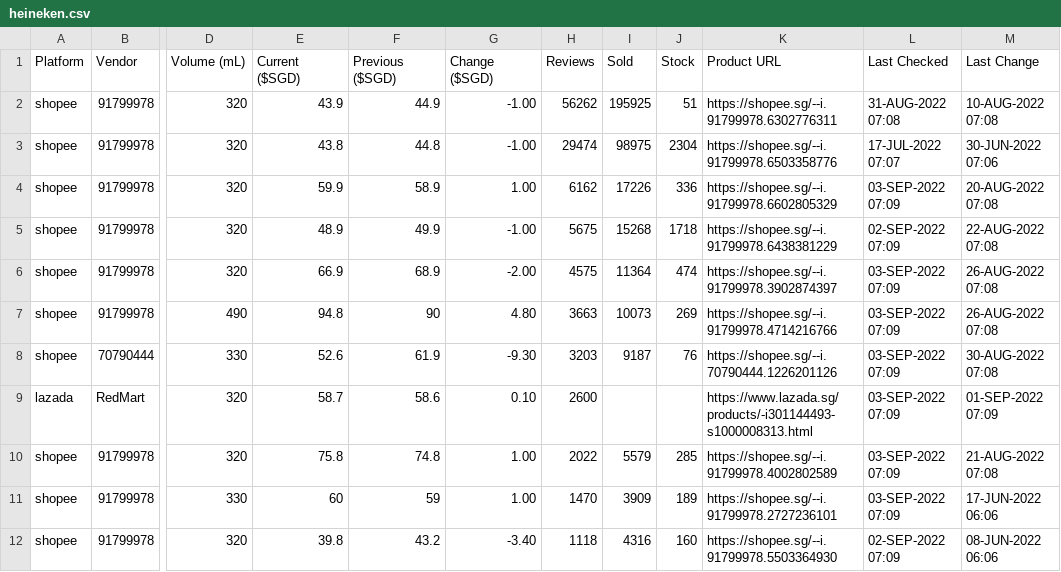
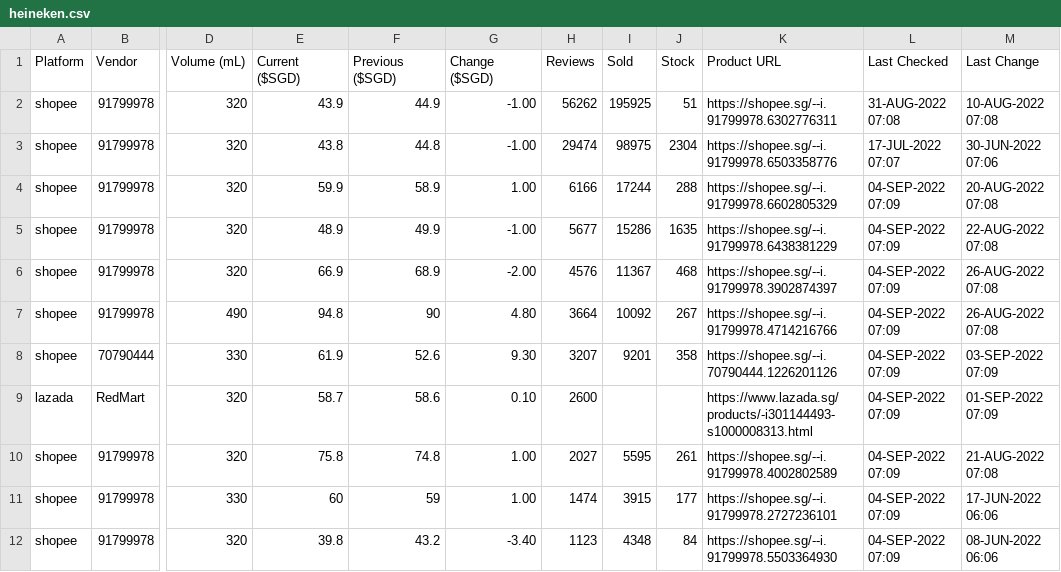
Before and after one commit to ngshiheng/fareview, a CSV file: data/heineken.csv, drawn as a sheet; only a part is shown, gaps mark what is left out; the diff covers the shown part only; the diff names each change by its address in the sheet, - before the commit and + after, or states it on an @@ line.

```diff
--- a/data/heineken.csv
+++ b/data/heineken.csv
-H4 (Reviews): 6162
+H4 (Reviews): 6166
-I4 (Sold): 17226
+I4 (Sold): 17244
-J4 (Stock): 336
+J4 (Stock): 288
-L4 (Last Checked): 03-SEP-2022 07:09
+L4 (Last Checked): 04-SEP-2022 07:09
-H5 (Reviews): 5675
+H5 (Reviews): 5677
-I5 (Sold): 15268
+I5 (Sold): 15286
-J5 (Stock): 1718
+J5 (Stock): 1635
-L5 (Last Checked): 02-SEP-2022 07:09
+L5 (Last Checked): 04-SEP-2022 07:09
-H6 (Reviews): 4575
+H6 (Reviews): 4576
-I6 (Sold): 11364
+I6 (Sold): 11367
-J6 (Stock): 474
+J6 (Stock): 468
-L6:L11 (Last Checked): 03-SEP-2022 07:09
+L6:L11 (Last Checked): 04-SEP-2022 07:09
-H7 (Reviews): 3663
+H7 (Reviews): 3664
-I7 (Sold): 10073
+I7 (Sold): 10092
-J7 (Stock): 269
+J7 (Stock): 267
-E8 (Current ($SGD)): 52.6
+E8 (Current ($SGD)): 61.9
-F8 (Previous ($SGD)): 61.9
+F8 (Previous ($SGD)): 52.6
-G8 (Change ($SGD)): -9.30
+G8 (Change ($SGD)): 9.30
-H8 (Reviews): 3203
+H8 (Reviews): 3207
-I8 (Sold): 9187
+I8 (Sold): 9201
-J8 (Stock): 76
+J8 (Stock): 358
-M8 (Last Change): 30-AUG-2022 07:08
+M8 (Last Change): 03-SEP-2022 07:09
-H10 (Reviews): 2022
+H10 (Reviews): 2027
-I10 (Sold): 5579
+I10 (Sold): 5595
-J10 (Stock): 285
+J10 (Stock): 261
-H11 (Reviews): 1470
+H11 (Reviews): 1474
-I11 (Sold): 3909
+I11 (Sold): 3915
-J11 (Stock): 189
+J11 (Stock): 177
-H12 (Reviews): 1118
+H12 (Reviews): 1123
-I12 (Sold): 4316
+I12 (Sold): 4348
-J12 (Stock): 160
+J12 (Stock): 84
-L12 (Last Checked): 02-SEP-2022 07:09
+L12 (Last Checked): 04-SEP-2022 07:09
```
Also changed, not shown: 19 edited cells elsewhere in this file, data/asahi.csv, data/carlsberg.csv, 2 other files.
